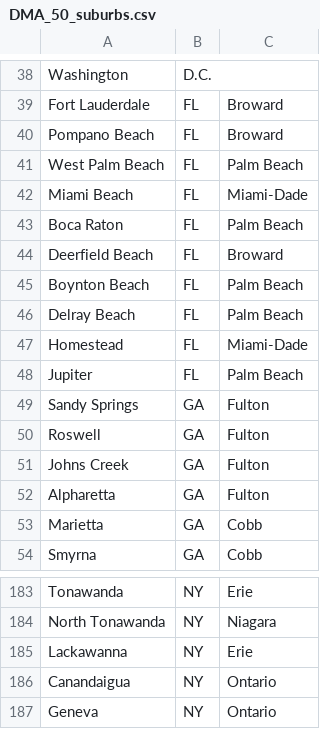
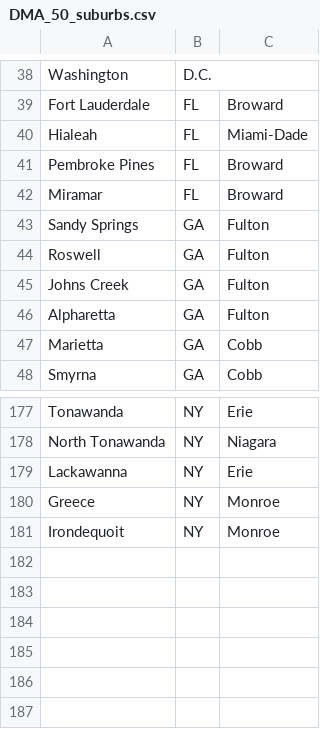
Before and after one commit to sdbmich1/plumboard, a CSV file: db/DMA_50_suburbs.csv, drawn as a sheet; only a part is shown, gaps mark what is left out.

Commit message:
Increased range for region rspec and added major cities to suburb CSV

```diff
--- a/db/DMA_50_suburbs.csv
+++ b/db/DMA_50_suburbs.csv
@@ -39,11 +39,5 @@ Washington,D.C.
 Fort Lauderdale,FL,Broward
-Pompano Beach,FL,Broward
-West Palm Beach,FL,Palm Beach
-Miami Beach,FL,Miami-Dade
-Boca Raton,FL,Palm Beach
-Deerfield Beach,FL,Broward
-Boynton Beach,FL,Palm Beach
-Delray Beach,FL,Palm Beach
-Homestead,FL,Miami-Dade
-Jupiter,FL,Palm Beach
+Hialeah,FL,Miami-Dade
+Pembroke Pines,FL,Broward
+Miramar,FL,Broward
 Sandy Springs,GA,Fulton
@@ -185,3 +179,3 @@ North Tonawanda,NY,Niagara
 Lackawanna,NY,Erie
-Canandaigua,NY,Ontario
-Geneva,NY,Ontario
+Greece,NY,Monroe
+Irondequoit,NY,Monroe
```
Also changed, not shown: 1 other file.
